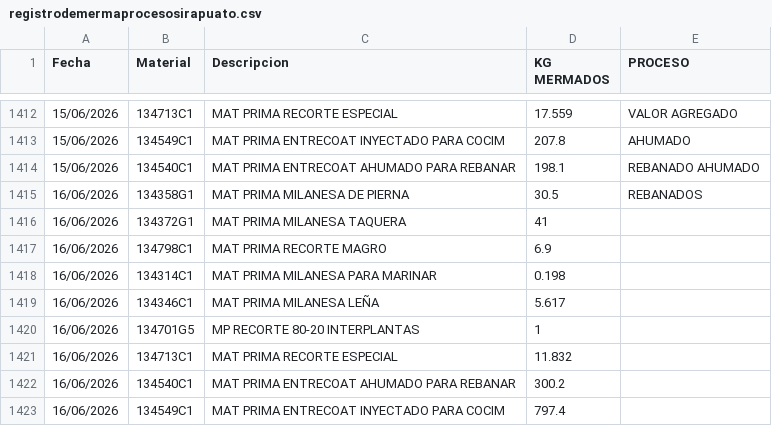
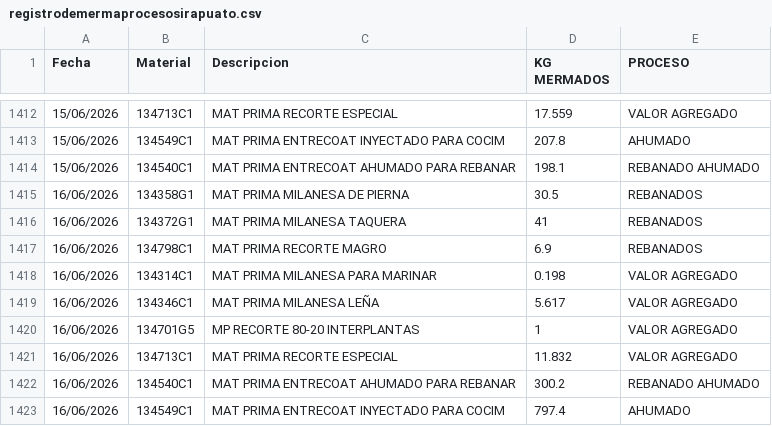
Before and after one commit to rosaliolh/basedatos, a CSV file: registrodemermaprocesosirapuato.csv, drawn as a sheet; only a part is shown, gaps mark what is left out.

Commit message:
Update registrodemermaprocesosirapuato.csv

```diff
--- a/registrodemermaprocesosirapuato.csv
+++ b/registrodemermaprocesosirapuato.csv
@@ -1415,9 +1415,9 @@ Fecha,Material,Descripcion,KG MERMADOS,PROCESO
 16/06/2026,134358G1,MAT PRIMA MILANESA DE PIERNA,30.5,REBANADOS
-16/06/2026,134372G1,MAT PRIMA MILANESA TAQUERA,41,
-16/06/2026,134798C1,MAT PRIMA RECORTE MAGRO,6.9,
-16/06/2026,134314C1,MAT PRIMA MILANESA PARA MARINAR,0.198,
-16/06/2026,134346C1,MAT PRIMA MILANESA LEÑA,5.617,
-16/06/2026,134701G5,MP RECORTE 80-20 INTERPLANTAS,1,
-16/06/2026,134713C1,MAT PRIMA RECORTE ESPECIAL,11.832,
-16/06/2026,134540C1,MAT PRIMA ENTRECOAT AHUMADO PARA REBANAR,300.2,
-16/06/2026,134549C1,MAT PRIMA ENTRECOAT INYECTADO PARA COCIM,797.4,
+16/06/2026,134372G1,MAT PRIMA MILANESA TAQUERA,41,REBANADOS
+16/06/2026,134798C1,MAT PRIMA RECORTE MAGRO,6.9,REBANADOS
+16/06/2026,134314C1,MAT PRIMA MILANESA PARA MARINAR,0.198,VALOR AGREGADO
+16/06/2026,134346C1,MAT PRIMA MILANESA LEÑA,5.617,VALOR AGREGADO
+16/06/2026,134701G5,MP RECORTE 80-20 INTERPLANTAS,1,VALOR AGREGADO
+16/06/2026,134713C1,MAT PRIMA RECORTE ESPECIAL,11.832,VALOR AGREGADO
+16/06/2026,134540C1,MAT PRIMA ENTRECOAT AHUMADO PARA REBANAR,300.2,REBANADO AHUMADO
+16/06/2026,134549C1,MAT PRIMA ENTRECOAT INYECTADO PARA COCIM,797.4,AHUMADO
```
